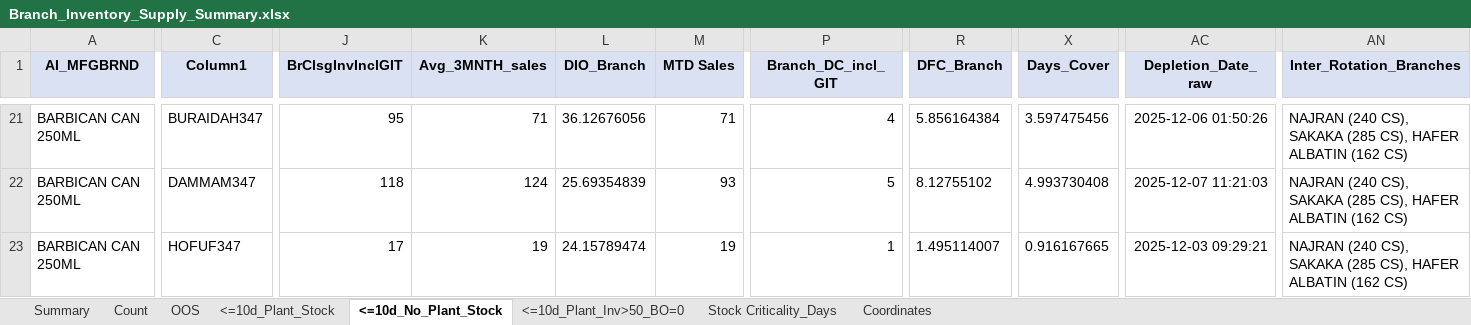
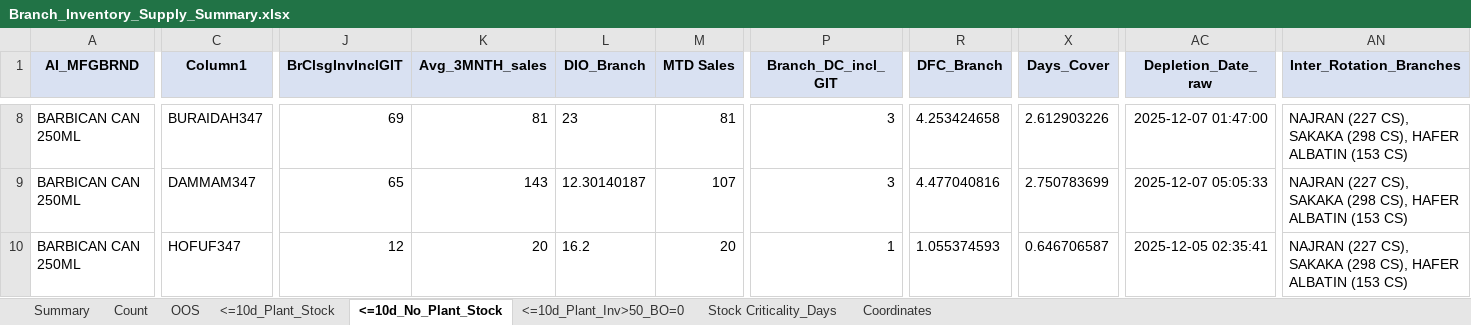
Before and after one commit to Tj0-Aujan/InventoryDashboard, an Excel workbook: data/Branch_Inventory_Supply_Summary.xlsx, sheet <=10d_No_Plant_Stock, drawn as a sheet; only a part is shown, gaps mark what is left out; values as stored, in another font and other column widths than the file's, no borders; addresses are those after the commit; the diff covers the shown part only; the diff names each change by its address in the sheet, - before the commit and + after, or states it on an @@ line.

```diff
--- a/data/Branch_Inventory_Supply_Summary.xlsx (sheet <=10d_No_Plant_Stock)
+++ b/data/Branch_Inventory_Supply_Summary.xlsx (sheet <=10d_No_Plant_Stock)
-J8 (BrClsgInvInclGIT): 95
+J8 (BrClsgInvInclGIT): 69
-K8 (Avg_3MNTH_sales): 71
+K8 (Avg_3MNTH_sales): 81
-L8 (DIO_Branch): 36.12676056
+L8 (DIO_Branch): 23
-M8 (MTD Sales): 71
+M8 (MTD Sales): 81
-P8 (Branch_DC_incl_GIT): 4
+P8 (Branch_DC_incl_GIT): 3
-R8 (DFC_Branch): 5.856164384
+R8 (DFC_Branch): 4.253424658
-X8 (Days_Cover): 3.597475456
+X8 (Days_Cover): 2.612903226
-AC8 (Depletion_Date_raw): 2025-12-06 01:50:26
+AC8 (Depletion_Date_raw): 2025-12-07 01:47:00
-AN8:AN10 (Inter_Rotation_Branches): NAJRAN (240 CS), SAKAKA (285 CS), HAFER ALBATIN (162 CS)
+AN8:AN10 (Inter_Rotation_Branches): NAJRAN (227 CS), SAKAKA (298 CS), HAFER ALBATIN (153 CS)
-J9 (BrClsgInvInclGIT): 118
+J9 (BrClsgInvInclGIT): 65
-K9 (Avg_3MNTH_sales): 124
+K9 (Avg_3MNTH_sales): 143
-L9 (DIO_Branch): 25.69354839
+L9 (DIO_Branch): 12.30140187
-M9 (MTD Sales): 93
+M9 (MTD Sales): 107
-P9 (Branch_DC_incl_GIT): 5
+P9 (Branch_DC_incl_GIT): 3
-R9 (DFC_Branch): 8.12755102
+R9 (DFC_Branch): 4.477040816
-X9 (Days_Cover): 4.993730408
+X9 (Days_Cover): 2.750783699
-AC9 (Depletion_Date_raw): 2025-12-07 11:21:03
+AC9 (Depletion_Date_raw): 2025-12-07 05:05:33
-J10 (BrClsgInvInclGIT): 17
+J10 (BrClsgInvInclGIT): 12
-K10 (Avg_3MNTH_sales): 19
+K10 (Avg_3MNTH_sales): 20
-L10 (DIO_Branch): 24.15789474
+L10 (DIO_Branch): 16.2
-M10 (MTD Sales): 19
+M10 (MTD Sales): 20
-R10 (DFC_Branch): 1.495114007
+R10 (DFC_Branch): 1.055374593
-X10 (Days_Cover): 0.916167665
+X10 (Days_Cover): 0.646706587
-AC10 (Depletion_Date_raw): 2025-12-03 09:29:21
+AC10 (Depletion_Date_raw): 2025-12-05 02:35:41
```
Also changed, not shown: 7 added rows, 21 removed rows and 314 edited cells elsewhere in this sheet, sheet Summary, sheet <=10d_Plant_Stock, sheet <=10d_Plant_Inv>50_BO=0, sheet Stock Criticality_Days, sheet Count, sheet OOS.
